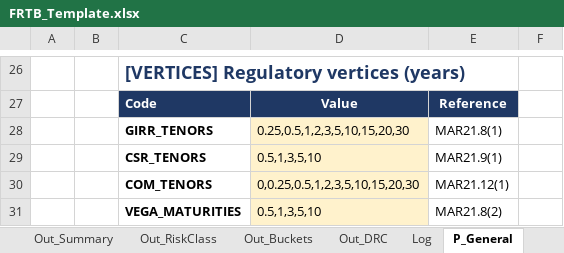
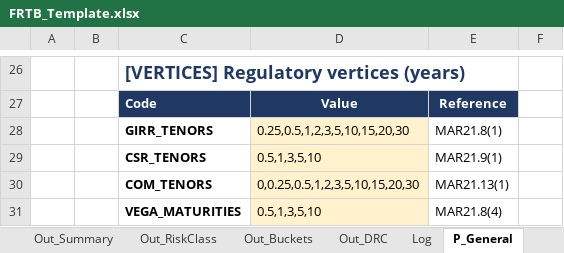
Before and after one commit to danielep71/K-FRTB-SA, an Excel workbook: src/workbook/FRTB_Template.xlsx, sheet P_General, drawn as a sheet; only a part is shown, gaps mark what is left out; values as stored, in another font and other column widths than the file's, no borders; the diff names each change by its address in the sheet, - before the commit and + after, or states it on an @@ line.

```diff
--- a/src/workbook/FRTB_Template.xlsx (sheet P_General)
+++ b/src/workbook/FRTB_Template.xlsx (sheet P_General)
-E30: MAR21.12(1)
+E30: MAR21.13(1)
-E31: MAR21.8(2)
+E31: MAR21.8(4)
```
Also changed, not shown: sheet P_RRAO, sheet P_DRC, sheet README, sheet In_Delta, 6 other files.
